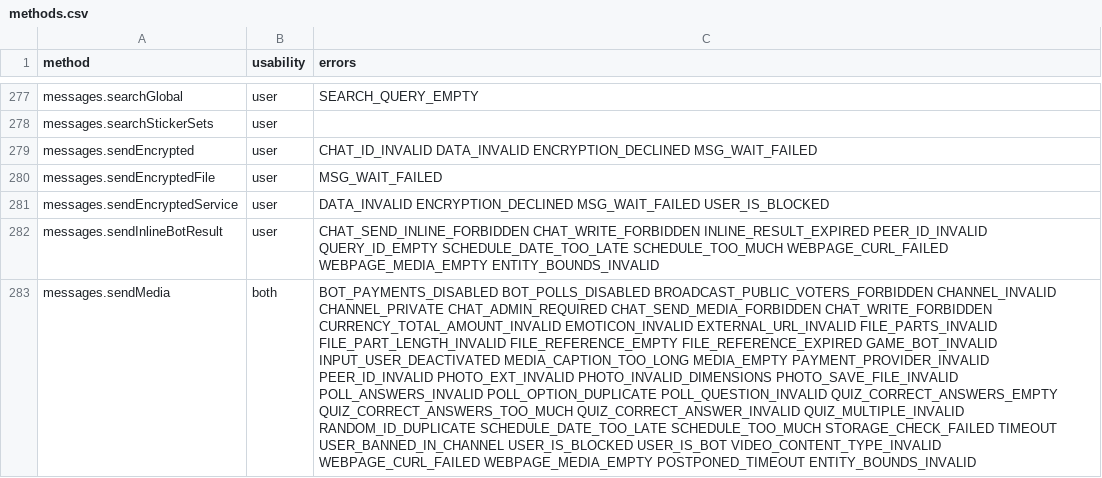
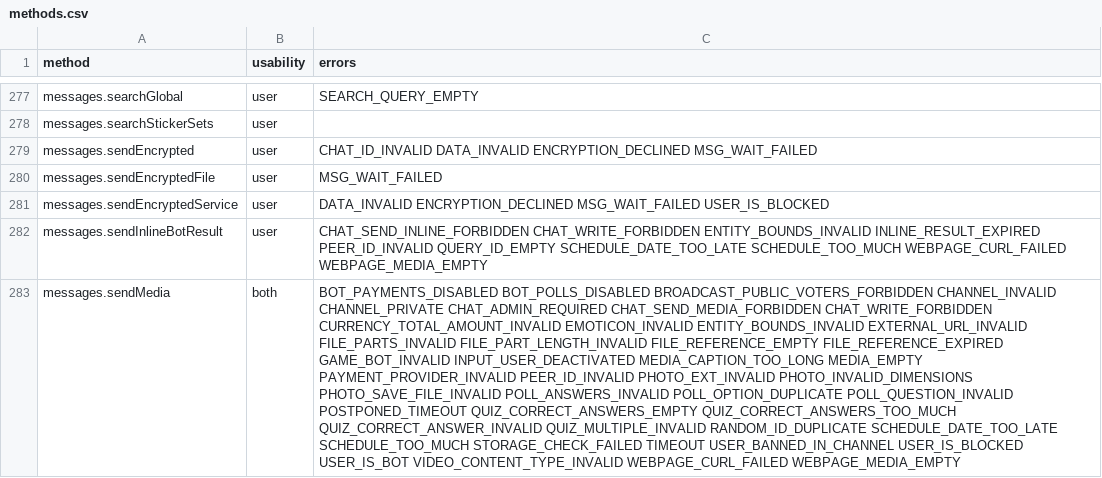
Before and after one commit to vanutp/Telethon, a CSV file: telethon_generator/data/methods.csv, drawn as a sheet; only a part is shown, gaps mark what is left out; the diff covers the shown part only; the diff names each change by its address in the sheet, - before the commit and + after, or states it on an @@ line.

Commit message:
Sync list of known errors with Telegram's JSON

```diff
--- a/telethon_generator/data/methods.csv
+++ b/telethon_generator/data/methods.csv
-C282 (errors): CHAT_SEND_INLINE_FORBIDDEN CHAT_WRITE_FORBIDDEN INLINE_RESULT_EXPIRED PEER_ID_INVALID QUERY_ID_EMPTY SCHEDULE_DATE_TOO_LATE SCHEDULE_TOO_MUCH WEBPAGE_CURL_FAILED WEBPAGE_MEDIA_EMPTY ENTITY_BOUNDS_INVALID
+C282 (errors): CHAT_SEND_INLINE_FORBIDDEN CHAT_WRITE_FORBIDDEN ENTITY_BOUNDS_INVALID INLINE_RESULT_EXPIRED PEER_ID_INVALID QUERY_ID_EMPTY SCHEDULE_DATE_TOO_LATE SCHEDULE_TOO_MUCH WEBPAGE_CURL_FAILED WEBPAGE_MEDIA_EMPTY
-C283 (errors): …CURRENCY_TOTAL_AMOUNT_INVALID EMOTICON_INVALID EXTERNAL_URL_INVALID FILE_PARTS_INVALID FILE_PART_LENGTH_INVALID FILE_REFERENCE_EMPTY FILE_REFERENCE_EXPIRED GAME_BOT_INVALID INPUT_USER_DEACTIVATED MEDIA_CAPTION_TOO_LONG MEDIA_EMPTY PAYMENT_PROVIDER_INVALID PEER_ID_INVALID PHOTO_EXT_INVALID PHOTO_INVALID_DIMENSIONS PHOTO_SAVE_FILE_INVALID POLL_ANSWERS_INVALID POLL_OPTION_DUPLICATE POLL_QUESTION_INVALID QUIZ_CORRECT_ANSWERS_EMPTY QUIZ_CORRECT_ANSWERS_TOO_MUCH QUIZ_CORRECT_ANSWER_INVALID QUIZ_MULTIPLE_INVALID RANDOM_ID_DUPLICATE SCHEDULE_DATE_TOO_LATE SCHEDULE_TOO_MUCH STORAGE_CHECK_FAILED TIMEOUT USER_BANNED_IN_CHANNEL USER_IS_BLOCKED USER_IS_BOT VIDEO_CONTENT_TYPE_INVALID WEBPAGE_CURL_FAILED WEBPAGE_MEDIA_EMPTY POSTPONED_TIMEOUT ENTITY_BOUNDS_INVALID
+C283 (errors): …CURRENCY_TOTAL_AMOUNT_INVALID EMOTICON_INVALID ENTITY_BOUNDS_INVALID EXTERNAL_URL_INVALID FILE_PARTS_INVALID FILE_PART_LENGTH_INVALID FILE_REFERENCE_EMPTY FILE_REFERENCE_EXPIRED GAME_BOT_INVALID INPUT_USER_DEACTIVATED MEDIA_CAPTION_TOO_LONG MEDIA_EMPTY PAYMENT_PROVIDER_INVALID PEER_ID_INVALID PHOTO_EXT_INVALID PHOTO_INVALID_DIMENSIONS PHOTO_SAVE_FILE_INVALID POLL_ANSWERS_INVALID POLL_OPTION_DUPLICATE POLL_QUESTION_INVALID POSTPONED_TIMEOUT QUIZ_CORRECT_ANSWERS_EMPTY QUIZ_CORRECT_ANSWERS_TOO_MUCH QUIZ_CORRECT_ANSWER_INVALID QUIZ_MULTIPLE_INVALID RANDOM_ID_DUPLICATE SCHEDULE_DATE_TOO_LATE SCHEDULE_TOO_MUCH STORAGE_CHECK_FAILED TIMEOUT USER_BANNED_IN_CHANNEL USER_IS_BLOCKED USER_IS_BOT VIDEO_CONTENT_TYPE_INVALID WEBPAGE_CURL_FAILED WEBPAGE_MEDIA_EMPTY
```
Also changed, not shown: 8 edited cells elsewhere in this file, 1 other file.
